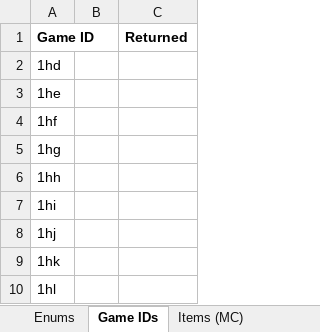
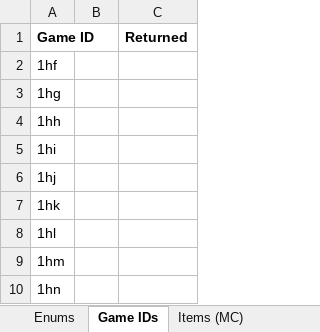
Before and after one commit to PolycraftWorld/polycraft-world, an Excel workbook: config/Polycraft Inputs.xlsx, sheet Game IDs, drawn as a sheet; only a part is shown; the shorter side is filled out with more unchanged rows; values as stored, in another font and other column widths than the file's, no borders; the diff names each change by its address in the sheet, - before the commit and + after, or states it on an @@ line.

```diff
--- a/config/Polycraft Inputs.xlsx (sheet Game IDs)
+++ b/config/Polycraft Inputs.xlsx (sheet Game IDs)
-row 2: 1hd
-row 3: 1he
```
Also changed, not shown: config/Polycraft Learning.xlsx, config/Polycraft Materials.xlsx, 15 other files.
